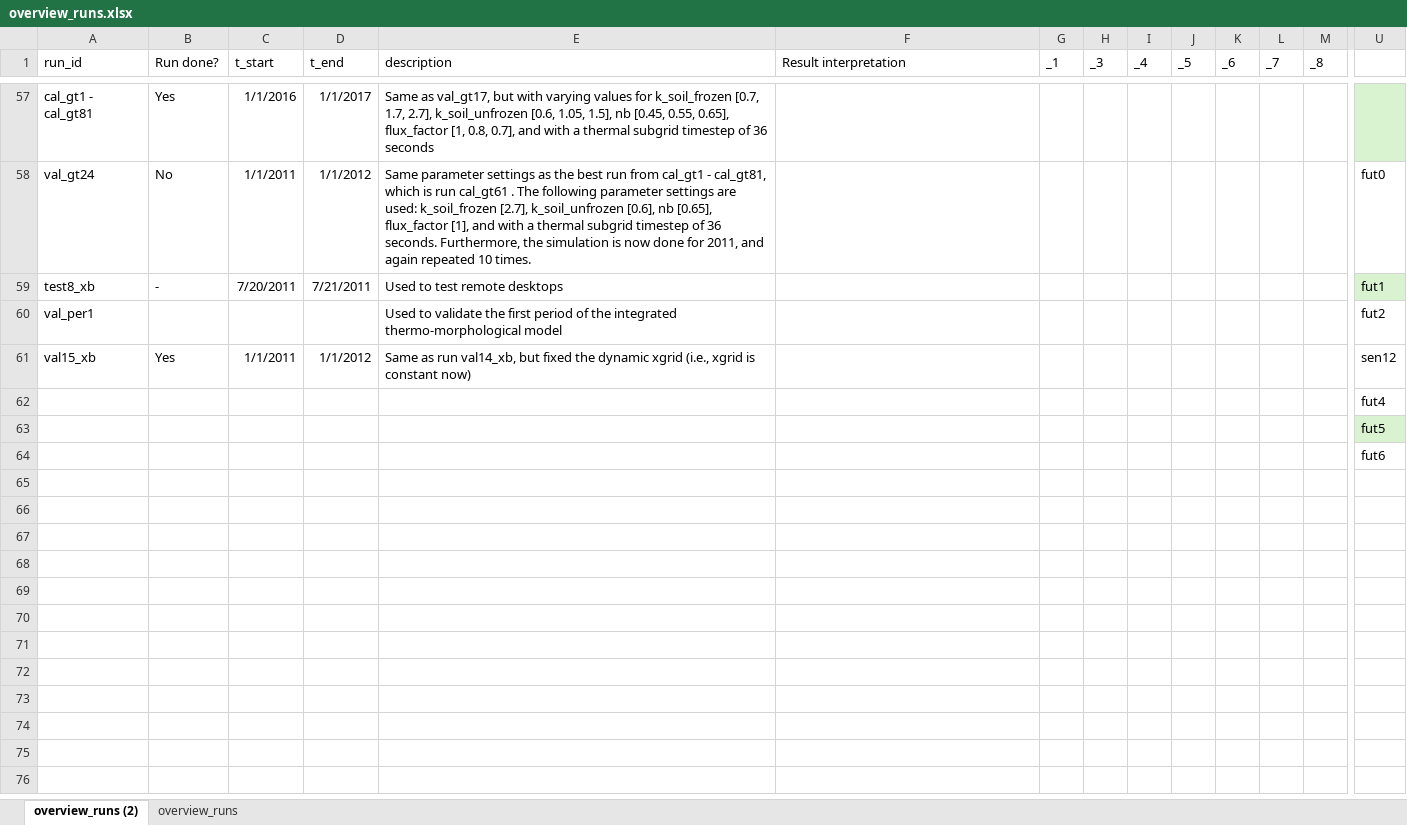
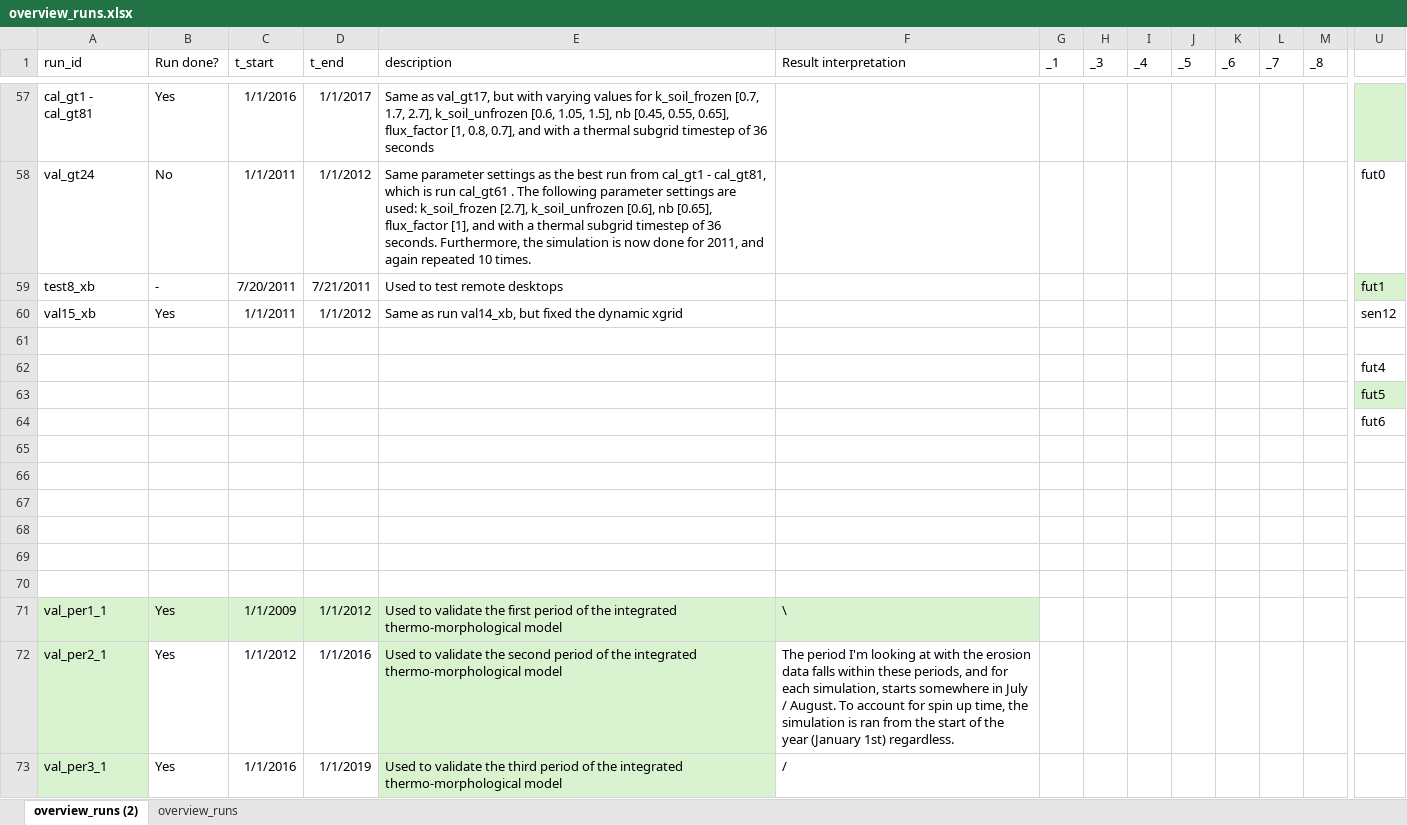
Before and after one commit to khdebruijn/thermo-morphological-model, an Excel workbook: runs/overview_runs.xlsx, sheet overview_runs (2), drawn as a sheet; only a part is shown, gaps mark what is left out; values as stored, in another font and other column widths than the file's, no borders; table styles not drawn; removed rows and columns are numbered as before the commit, all else as after; rows hold the shown columns only; the diff names each change by its address in the sheet, - before the commit and + after, or states it on an @@ line.

Commit message:
Update overview_runs.xlsx

```diff
--- a/runs/overview_runs.xlsx (sheet overview_runs (2))
+++ b/runs/overview_runs.xlsx (sheet overview_runs (2))
-row 60: val_per1 |  |  |  | Used to validate the first period of the integrated thermo-morphological model |  |  |  |  |  |  |  |  | fut2
-E60 (description): …dynamic xgrid (i.e., xgrid is constant now)
+E60 (description): …dynamic xgrid
+row 61: (empty)
+row 65: (empty)
+row 66: (empty)
+row 67: (empty)
+row 68: (empty)
+row 69: (empty)
+row 70: (empty)
+row 71: val_per1_1 | Yes | 1/1/2009 | 1/1/2012 | Used to validate the first period of the integrated thermo-morphological model | \
+row 72: val_per2_1 | Yes | 1/1/2012 | 1/1/2016 | Used to validate the second period of the integrated thermo-morphological model | The period I'm looking at with the erosion data falls within these periods, and for each simulation, starts somewhere in July / August. To account for spin up time, the simulation is ran from the start of the year (January 1st) regardless.
+row 73: val_per3_1 | Yes | 1/1/2016 | 1/1/2019 | Used to validate the third period of the integrated thermo-morphological model | /
```
